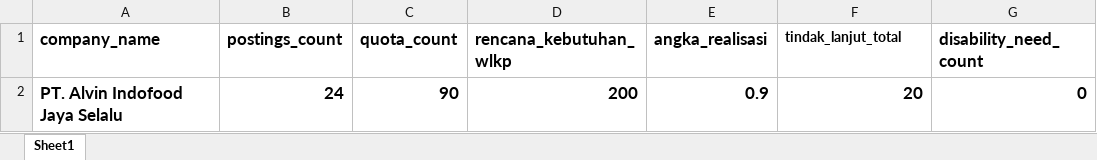
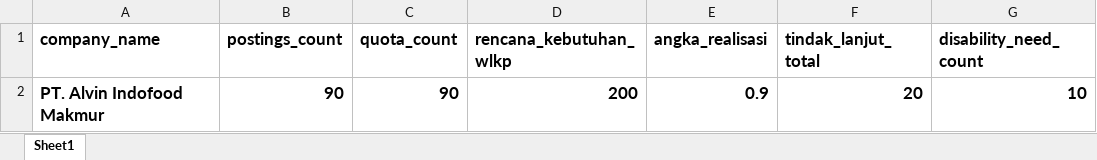
Before and after one commit to princealvinyusuf/pasadmin, an Excel workbook: downloads/TemplateBulking_Initial_Assessment.xlsx, sheet Sheet1, drawn as a sheet; values as stored, in another font and other column widths than the file's, no borders; the diff names each change by its address in the sheet, - before the commit and + after, or states it on an @@ line.

Commit message:
Update excel

```diff
--- a/downloads/TemplateBulking_Initial_Assessment.xlsx (sheet Sheet1)
+++ b/downloads/TemplateBulking_Initial_Assessment.xlsx (sheet Sheet1)
@@ F1 text size: larger @@
-A2 (company_name): PT. Alvin Indofood Jaya Selalu
+A2 (company_name): PT. Alvin Indofood Makmur
-B2 (postings_count): 24
+B2 (postings_count): 90
-G2 (disability_need_count): 0
+G2 (disability_need_count): 10
```
